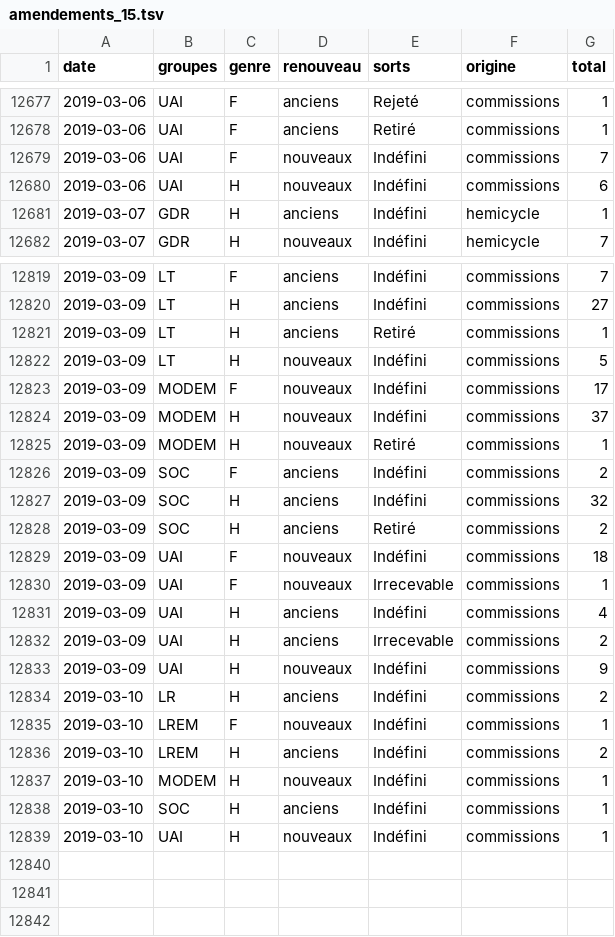
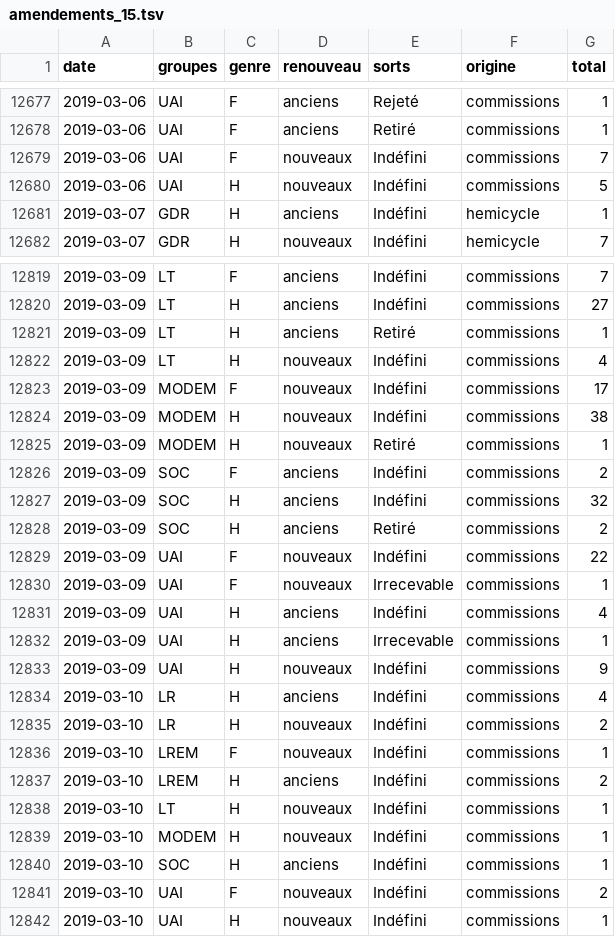
Before and after one commit to RouxRC/parole, a TSV file: data/amendements_15.tsv, drawn as a sheet; only a part is shown, gaps mark what is left out; the diff covers the shown part only.

Commit message:
autoupdate LEG15

```diff
--- a/data/amendements_15.tsv
+++ b/data/amendements_15.tsv
@@ -12679,3 +12679,3 @@ date	groupes	genre	renouveau	sorts	origine	total
 2019-03-06	UAI	F	nouveaux	Indéfini	commissions	7
-2019-03-06	UAI	H	nouveaux	Indéfini	commissions	6
+2019-03-06	UAI	H	nouveaux	Indéfini	commissions	5
 2019-03-07	GDR	H	anciens	Indéfini	hemicycle	1
@@ -12821,5 +12821,5 @@ date	groupes	genre	renouveau	sorts	origine	total
 2019-03-09	LT	H	anciens	Retiré	commissions	1
-2019-03-09	LT	H	nouveaux	Indéfini	commissions	5
+2019-03-09	LT	H	nouveaux	Indéfini	commissions	4
 2019-03-09	MODEM	F	nouveaux	Indéfini	commissions	17
-2019-03-09	MODEM	H	nouveaux	Indéfini	commissions	37
+2019-03-09	MODEM	H	nouveaux	Indéfini	commissions	38
 2019-03-09	MODEM	H	nouveaux	Retiré	commissions	1
@@ -12828,12 +12828,15 @@ date	groupes	genre	renouveau	sorts	origine	total
 2019-03-09	SOC	H	anciens	Retiré	commissions	2
-2019-03-09	UAI	F	nouveaux	Indéfini	commissions	18
+2019-03-09	UAI	F	nouveaux	Indéfini	commissions	22
 2019-03-09	UAI	F	nouveaux	Irrecevable	commissions	1
 2019-03-09	UAI	H	anciens	Indéfini	commissions	4
-2019-03-09	UAI	H	anciens	Irrecevable	commissions	2
+2019-03-09	UAI	H	anciens	Irrecevable	commissions	1
 2019-03-09	UAI	H	nouveaux	Indéfini	commissions	9
-2019-03-10	LR	H	anciens	Indéfini	commissions	2
+2019-03-10	LR	H	anciens	Indéfini	commissions	4
+2019-03-10	LR	H	nouveaux	Indéfini	commissions	2
 2019-03-10	LREM	F	nouveaux	Indéfini	commissions	1
 2019-03-10	LREM	H	anciens	Indéfini	commissions	2
+2019-03-10	LT	H	nouveaux	Indéfini	commissions	1
 2019-03-10	MODEM	H	nouveaux	Indéfini	commissions	1
 2019-03-10	SOC	H	anciens	Indéfini	commissions	1
+2019-03-10	UAI	F	nouveaux	Indéfini	commissions	2
 2019-03-10	UAI	H	nouveaux	Indéfini	commissions	1
```
Also changed, not shown: 13 edited cells elsewhere in this file.
